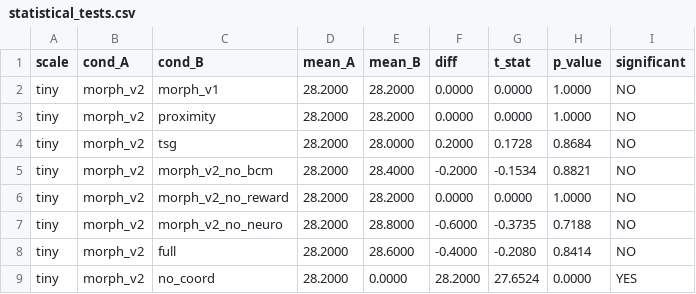
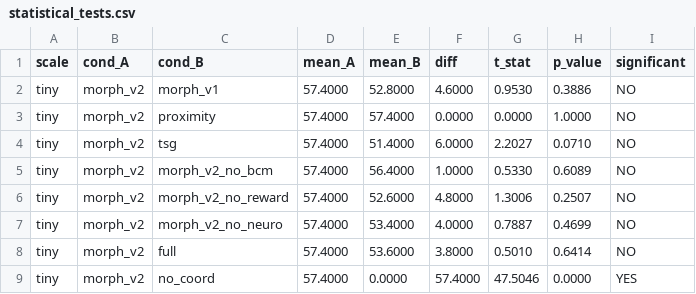
Before and after one commit to Cyber-physical-Systems-Lab/morph_v2, a CSV file: results/statistical_tests.csv, drawn as a sheet; only a part is shown; the diff covers the shown part only.

Commit message:
New results

```diff
--- a/results/statistical_tests.csv
+++ b/results/statistical_tests.csv
@@ -1,9 +1,9 @@
 scale,cond_A,cond_B,mean_A,mean_B,diff,t_stat,p_value,significant
-tiny,morph_v2,morph_v1,28.2000,28.2000,0.0000,0.0000,1.0000,NO
-tiny,morph_v2,proximity,28.2000,28.2000,0.0000,0.0000,1.0000,NO
-tiny,morph_v2,tsg,28.2000,28.0000,0.2000,0.1728,0.8684,NO
-tiny,morph_v2,morph_v2_no_bcm,28.2000,28.4000,-0.2000,-0.1534,0.8821,NO
-tiny,morph_v2,morph_v2_no_reward,28.2000,28.2000,0.0000,0.0000,1.0000,NO
-tiny,morph_v2,morph_v2_no_neuro,28.2000,28.8000,-0.6000,-0.3735,0.7188,NO
-tiny,morph_v2,full,28.2000,28.6000,-0.4000,-0.2080,0.8414,NO
-tiny,morph_v2,no_coord,28.2000,0.0000,28.2000,27.6524,0.0000,YES
+tiny,morph_v2,morph_v1,57.4000,52.8000,4.6000,0.9530,0.3886,NO
+tiny,morph_v2,proximity,57.4000,57.4000,0.0000,0.0000,1.0000,NO
+tiny,morph_v2,tsg,57.4000,51.4000,6.0000,2.2027,0.0710,NO
+tiny,morph_v2,morph_v2_no_bcm,57.4000,56.4000,1.0000,0.5330,0.6089,NO
+tiny,morph_v2,morph_v2_no_reward,57.4000,52.6000,4.8000,1.3006,0.2507,NO
+tiny,morph_v2,morph_v2_no_neuro,57.4000,53.4000,4.0000,0.7887,0.4699,NO
+tiny,morph_v2,full,57.4000,53.6000,3.8000,0.5010,0.6414,NO
+tiny,morph_v2,no_coord,57.4000,0.0000,57.4000,47.5046,0.0000,YES
```
Also changed, not shown: 118 edited cells elsewhere in this file, 11 other files.
